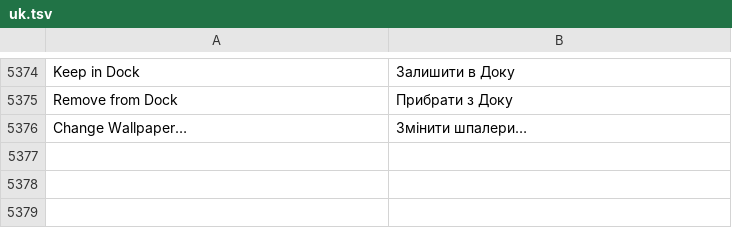
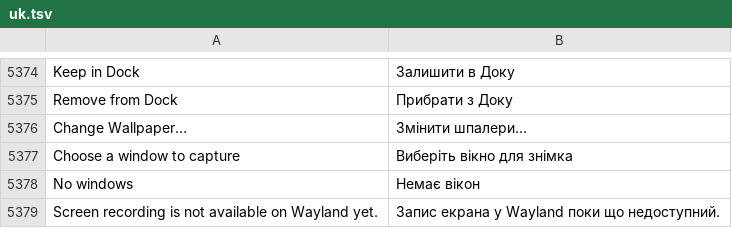
Before and after one commit to luxopes/LuxOS-Arch, a TSV file: packages/luxos-i18n/files/uk.tsv, drawn as a sheet; only a part is shown, gaps mark what is left out; the diff names each change by its address in the sheet, - before the commit and + after, or states it on an @@ line.

Commit message:
Screenshot on Wayland without X11 (luxos_shot_wl): luxos-screenshot-ui captures through ext-image-copy-capture when GDK runs on Wayland
--screen saves all outputs as one image by layout, --region a part of it. --portion and --window
freeze all outputs first and show layer-shell OVERLAY surfaces (one per output, exclusive keyboard)
over the frozen image: drag selects a portion, Space switches to the window list, Esc or right click
cancels. A window is chosen from ext-foreign-toplevel-list and captured on its own
(ext-foreign-toplevel-image-capture-source), not cut from the screen. Ctrl or --clipboard puts the PNG
on the clipboard (ext-data-control); the process holds it until another client takes the clipboard.
A second run closes an open selection. No global keys (luxwm.conf runs luxos-screenshot), no xclip.
Not yet on Wayland: toolbar (no switches = portion), screen recording (message), thumbnail.
3 new strings in 12 languages. Tests against headless luxwm: output, region, drag and window
size and pixels against grim, Space/Esc, right click, clipboard, second run, a copy outside the
allowlist cannot capture, recording refused.

```diff
--- a/packages/luxos-i18n/files/uk.tsv
+++ b/packages/luxos-i18n/files/uk.tsv
+row 5377: Choose a window to capture | Виберіть вікно для знімка
+row 5378: No windows | Немає вікон
+row 5379: Screen recording is not available on Wayland yet. | Запис екрана у Wayland поки що недоступний.
```
Also changed, not shown: packages/luxos-i18n/files/de.tsv, packages/luxos-i18n/files/es.tsv, 14 other files.
